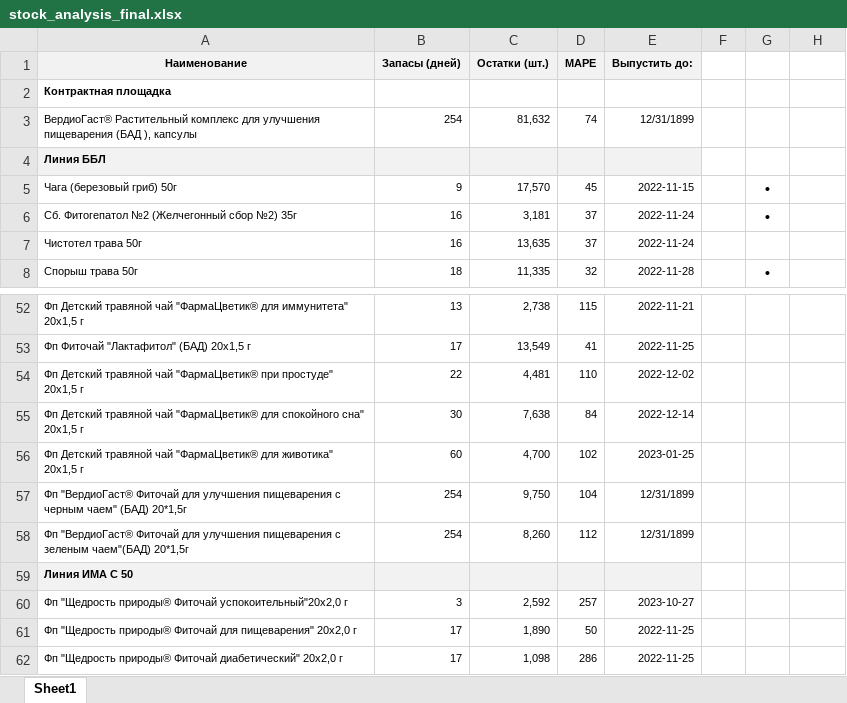
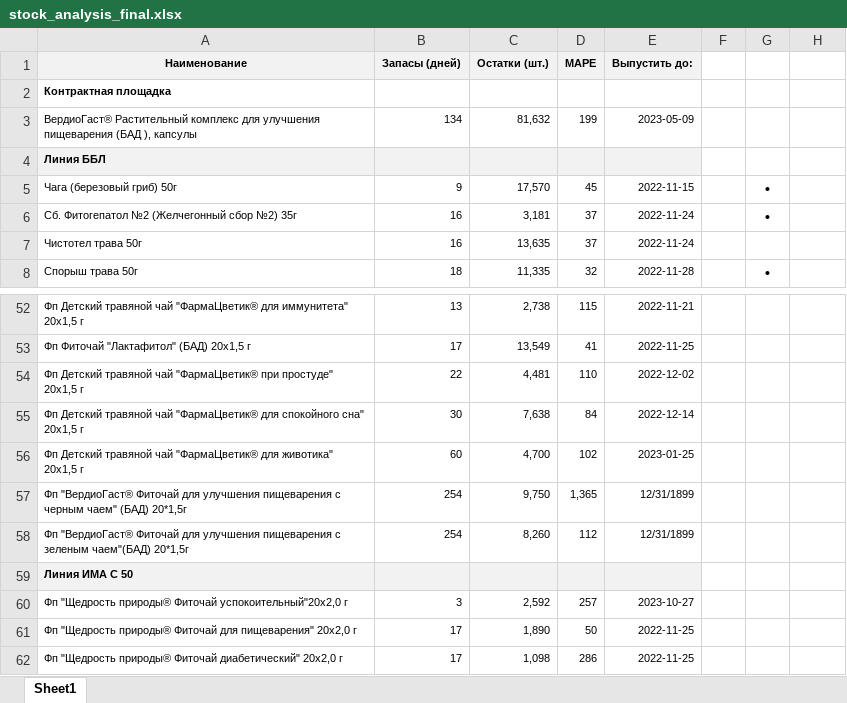
Before and after one commit to andreykoz82/KPI-PBI, an Excel workbook: stock_analysis_final.xlsx, sheet Sheet1, drawn as a sheet; only a part is shown, gaps mark what is left out; values as stored, in another font and other column widths than the file's, no borders; conditional formats not drawn; the diff names each change by its address in the sheet, - before the commit and + after, or states it on an @@ line.

Commit message:
modified:   actual_items.xlsx 	modified:   report.pbix 	modified:   stock_analysis.ipynb 	modified:   stock_analysis.xlsx 	modified:   stock_analysis_final.xlsx 	modified:   time_series_10_22.pkl

```diff
--- a/stock_analysis_final.xlsx (sheet Sheet1)
+++ b/stock_analysis_final.xlsx (sheet Sheet1)
-B3 (Запасы (дней)): 254
+B3 (Запасы (дней)): 134
-D3 (MAPE): 74
+D3 (MAPE): 199
-E3 (Выпустить до:): 12/31/1899
+E3 (Выпустить до:): 2023-05-09
-D57 (MAPE): 104
+D57 (MAPE): 1,365
```
Also changed, not shown: actual_items.xlsx, stock_analysis.xlsx, 3 other files.
